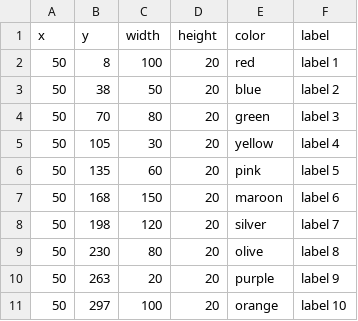
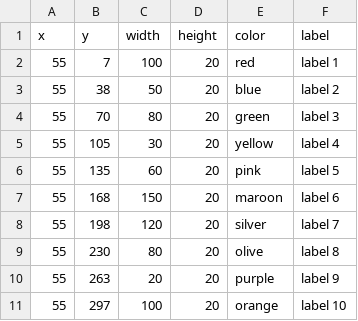
Before and after one commit to kurimoto-kensuke/InfoVis2021, a CSV file: W04/w04_task2.csv, drawn as a sheet.

Commit message:
-i

```diff
--- a/W04/w04_task2.csv
+++ b/W04/w04_task2.csv
@@ -1,11 +1,11 @@
 x,y,width,height,color,label
-50,8,100,20,red,label 1
-50,38,50,20,blue,label 2
-50,70,80,20,green,label 3
-50,105,30,20,yellow,label 4
-50,135,60,20,pink,label 5
-50,168,150,20,maroon,label 6
-50,198,120,20,silver,label 7
-50,230,80,20,olive,label 8
-50,263,20,20,purple,label 9
-50,297,100,20,orange,label 10
+55,7,100,20,red,label 1
+55,38,50,20,blue,label 2
+55,70,80,20,green,label 3
+55,105,30,20,yellow,label 4
+55,135,60,20,pink,label 5
+55,168,150,20,maroon,label 6
+55,198,120,20,silver,label 7
+55,230,80,20,olive,label 8
+55,263,20,20,purple,label 9
+55,297,100,20,orange,label 10
```
